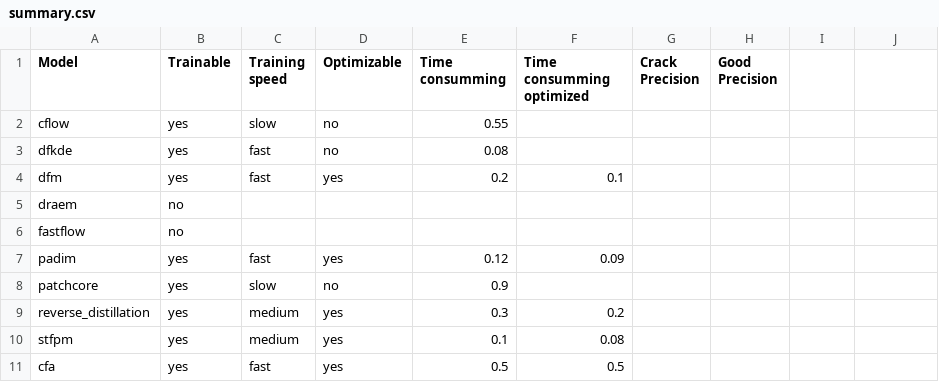
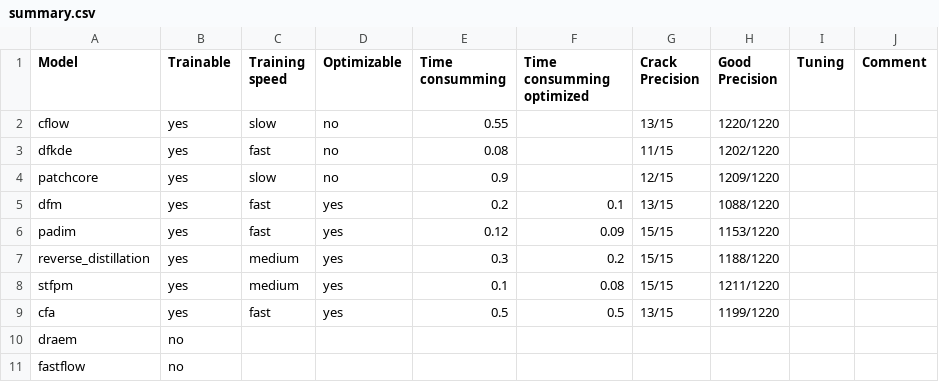
Before and after one commit to iteam1/anomal, a CSV file: assets/summary.csv, drawn as a sheet; removed rows and columns are numbered as before the commit, all else as after; the diff names each change by its address in the sheet, - before the commit and + after, or states it on an @@ line.

```diff
--- a/assets/summary.csv
+++ b/assets/summary.csv
-I1: (empty)
+I1: Tuning
-J1: (empty)
+J1: Comment
-G2 (Crack Precision): (empty)
+G2 (Crack Precision): 13/15
-H2 (Good Precision): (empty)
+H2 (Good Precision): 1220/1220
-G3 (Crack Precision): (empty)
+G3 (Crack Precision): 11/15
-H3 (Good Precision): (empty)
+H3 (Good Precision): 1202/1220
+row 4: patchcore | yes | slow | no | 0.9 |  | 12/15 | 1209/1220
-G5 (Crack Precision): (empty)
+G5 (Crack Precision): 13/15
-H5 (Good Precision): (empty)
+H5 (Good Precision): 1088/1220
+row 6: padim | yes | fast | yes | 0.12 | 0.09 | 15/15 | 1153/1220
+row 7: reverse_distillation | yes | medium | yes | 0.3 | 0.2 | 15/15 | 1188/1220
+row 8: stfpm | yes | medium | yes | 0.1 | 0.08 | 15/15 | 1211/1220
+row 9: cfa | yes | fast | yes | 0.5 | 0.5 | 13/15 | 1199/1220
-row 7: padim | yes | fast | yes | 0.12 | 0.09
-row 8: patchcore | yes | slow | no | 0.9
-row 9: reverse_distillation | yes | medium | yes | 0.3 | 0.2
-row 10: stfpm | yes | medium | yes | 0.1 | 0.08
-row 11: cfa | yes | fast | yes | 0.5 | 0.5
```
Also changed, not shown: 2 other files.
